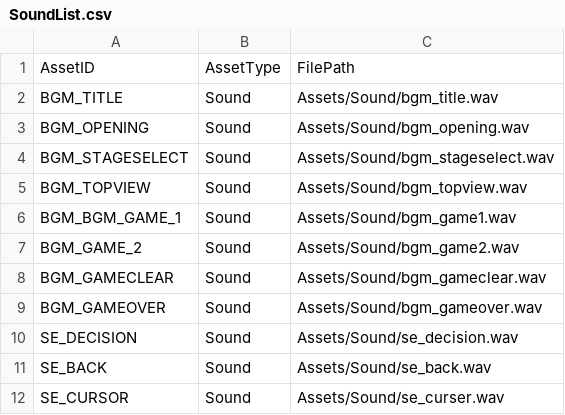
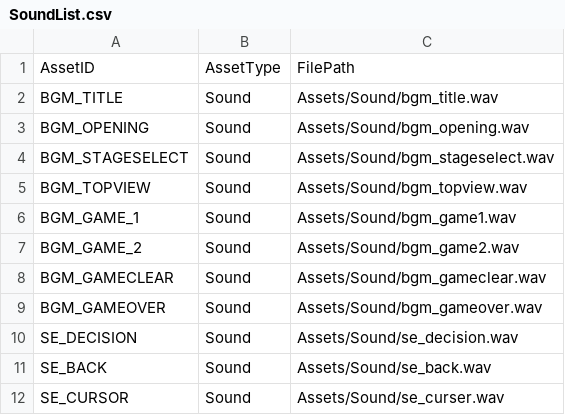
Before and after one commit to IwaiShogo/DirectX_3D_Base, a CSV file: DirectX_3D_Base/Assets/CSV/SoundList.csv, drawn as a sheet; only a part is shown.

```diff
--- a/DirectX_3D_Base/Assets/CSV/SoundList.csv
+++ b/DirectX_3D_Base/Assets/CSV/SoundList.csv
@@ -5,3 +5,3 @@ BGM_STAGESELECT,Sound,Assets/Sound/bgm_stageselect.wav
 BGM_TOPVIEW,Sound,Assets/Sound/bgm_topview.wav
-BGM_BGM_GAME_1,Sound,Assets/Sound/bgm_game1.wav
+BGM_GAME_1,Sound,Assets/Sound/bgm_game1.wav
 BGM_GAME_2,Sound,Assets/Sound/bgm_game2.wav
```
Also changed, not shown: DirectX_3D_Base/Assets/CSV/TextureList.csv, 6 other files.
